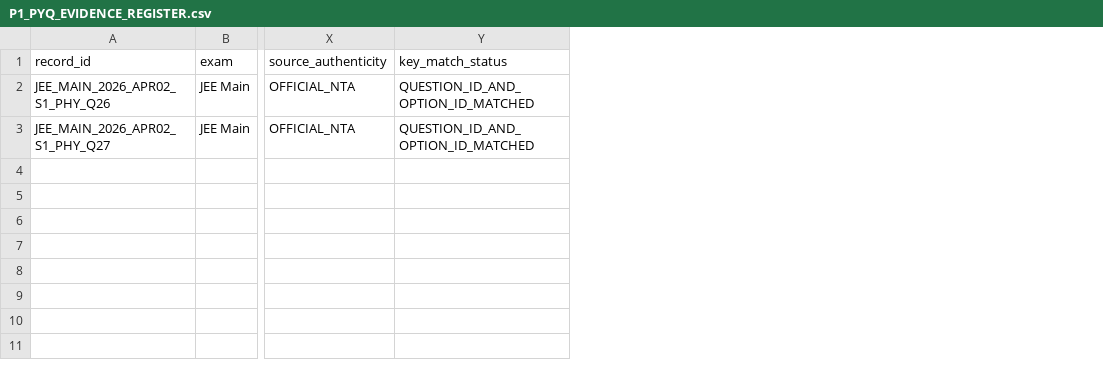
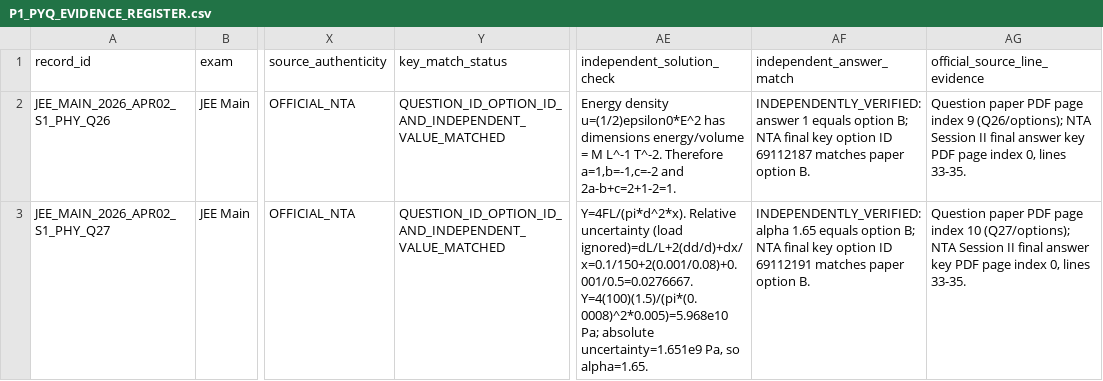
Before and after one commit to vinothkumarar/QuestionFactory, a CSV file: docs/p1/P1_PYQ_EVIDENCE_REGISTER.csv, drawn as a sheet; only a part is shown, gaps mark what is left out; the diff names each change by its address in the sheet, - before the commit and + after, or states it on an @@ line.

Commit message:
docs(p1): independently verify two official PYQ answers

```diff
--- a/docs/p1/P1_PYQ_EVIDENCE_REGISTER.csv
+++ b/docs/p1/P1_PYQ_EVIDENCE_REGISTER.csv
+column AE (independent_solution_check), rows 2-3: Energy density u=(1/2)epsilon0*E^2 has dimensions energy/volume = M L^-1 T^-2. Therefore a=1,b=-1,c=-2 and 2a-b+c=2+1-2=1. | Y=4FL/(pi*d^2*x). Relative uncertainty (load ignored)=dL/L+2(dd/d)+dx/x=0.1/150+2(0.001/0.08)+0.001/0.5=0.0276667. Y=4(100)(1.5)/(pi*(0.0008)^2*0.005)=5.968e10 Pa; absolute uncertainty=1.651e9 Pa, so alpha=1.65.
+column AF (independent_answer_match), rows 2-3: INDEPENDENTLY_VERIFIED: answer 1 equals option B; NTA final key option ID 69112187 matches paper option B. | INDEPENDENTLY_VERIFIED: alpha 1.65 equals option B; NTA final key option ID 69112191 matches paper option B.
+column AG (official_source_line_evidence), rows 2-3: Question paper PDF page index 9 (Q26/options); NTA Session II final answer key PDF page index 0, lines 33-35. | Question paper PDF page index 10 (Q27/options); NTA Session II final answer key PDF page index 0, lines 33-35.
-Y2:Y3 (key_match_status): QUESTION_ID_AND_OPTION_ID_MATCHED
+Y2:Y3 (key_match_status): QUESTION_ID_OPTION_ID_AND_INDEPENDENT_VALUE_MATCHED
```
